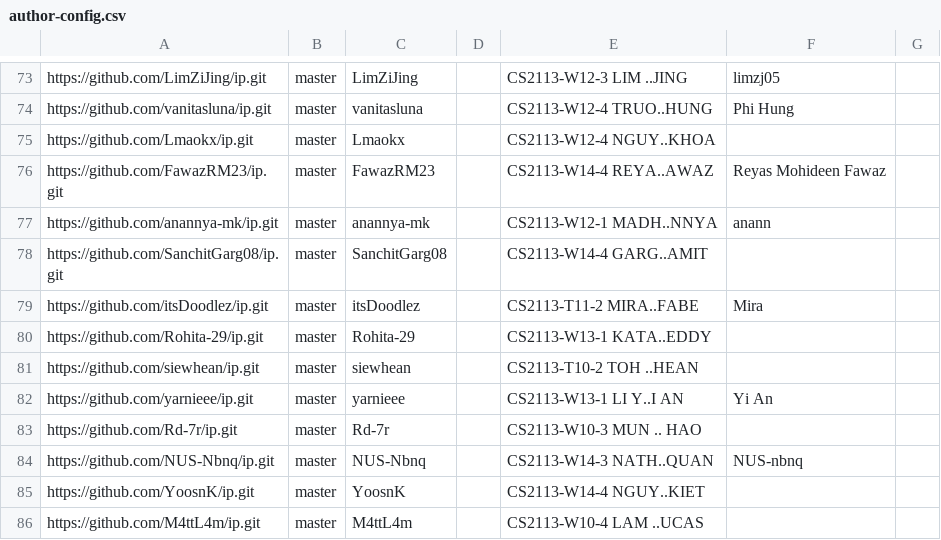
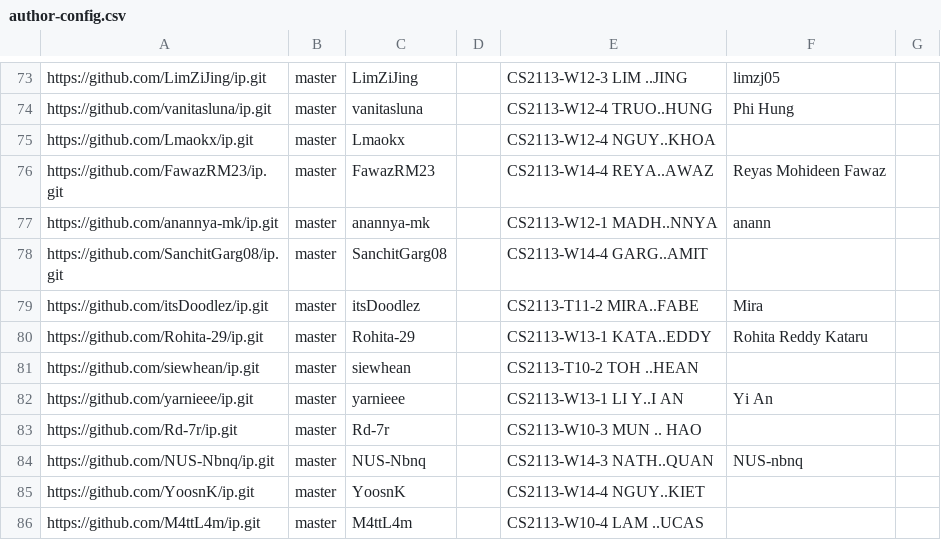
Before and after one commit to NUS-CS2113-AY2627-S1/ip-dashboard, a CSV file: config/author-config.csv, drawn as a sheet; only a part is shown, gaps mark what is left out.

Commit message:
Update configs

```diff
--- a/config/author-config.csv
+++ b/config/author-config.csv
@@ -79,3 +79,3 @@ https://github.com/SanchitGarg08/ip.git,master,SanchitGarg08,,CS2113-W14-4 GARG.
 https://github.com/itsDoodlez/ip.git,master,itsDoodlez,,CS2113-T11-2 MIRA..FABE,Mira,
-https://github.com/Rohita-29/ip.git,master,Rohita-29,,CS2113-W13-1 KATA..EDDY,,
+https://github.com/Rohita-29/ip.git,master,Rohita-29,,CS2113-W13-1 KATA..EDDY,Rohita Reddy Kataru,
 https://github.com/siewhean/ip.git,master,siewhean,,CS2113-T10-2 TOH ..HEAN,,
```
